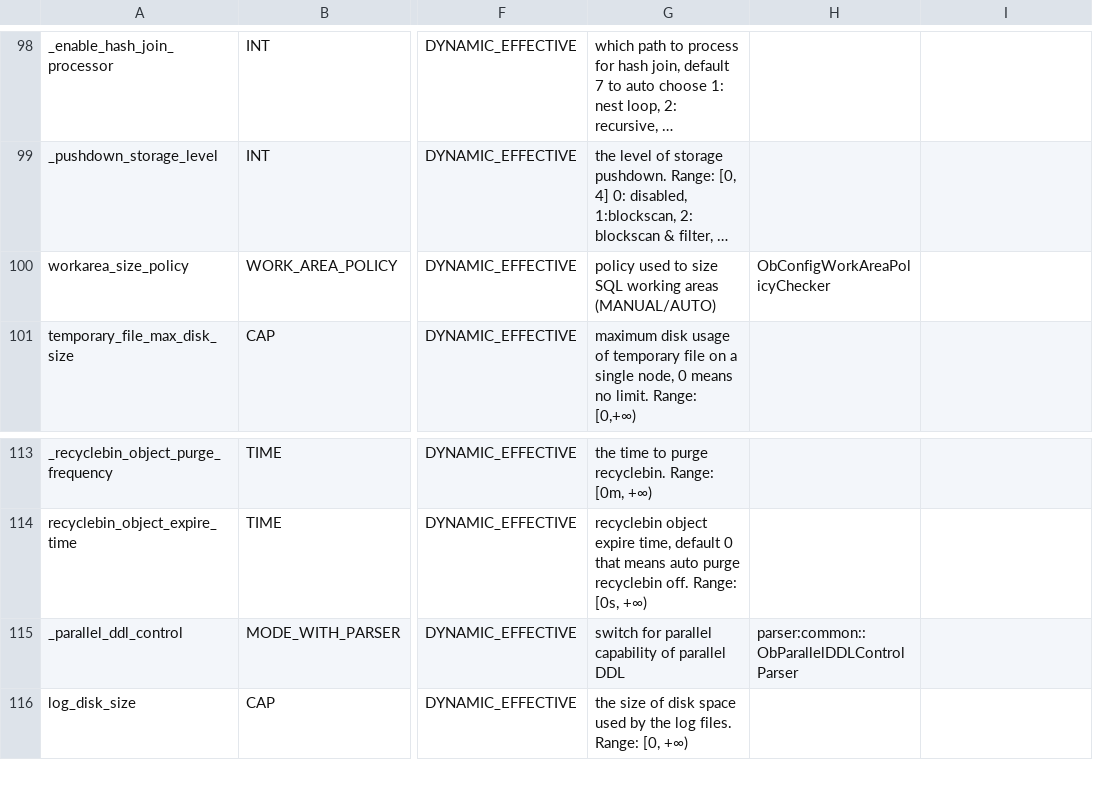
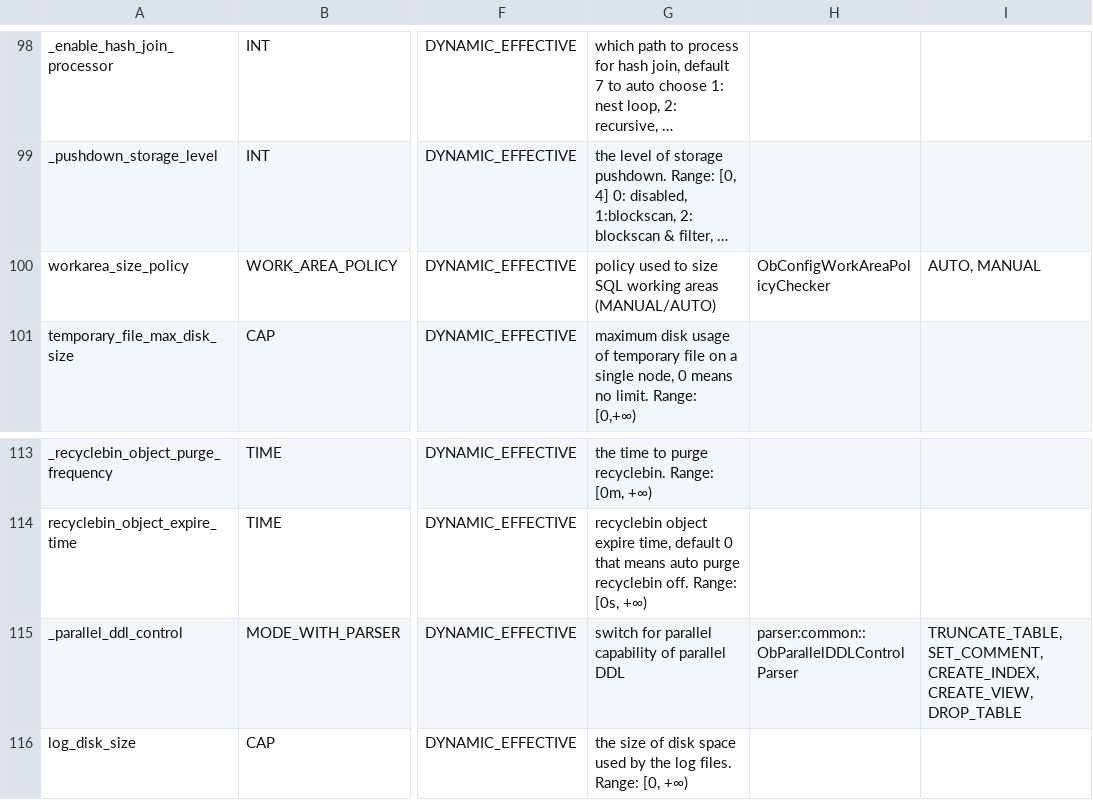
Before and after one commit to oceanbase/seekdb, a TSV file: rust/auto-config/parameters.tsv, drawn as a sheet; only a part is shown, gaps mark what is left out; long unchanged cells end in …; the diff names each change by its address in the sheet, - before the commit and + after, or states it on an @@ line.

Commit message:
Simplify Rust config types and C++ adapter

```diff
--- a/rust/auto-config/parameters.tsv
+++ b/rust/auto-config/parameters.tsv
-I100: (empty)
+I100: AUTO, MANUAL
-I115: (empty)
+I115: TRUNCATE_TABLE, SET_COMMENT, CREATE_INDEX, CREATE_VIEW, DROP_TABLE
```
Also changed, not shown: 17 other files.
